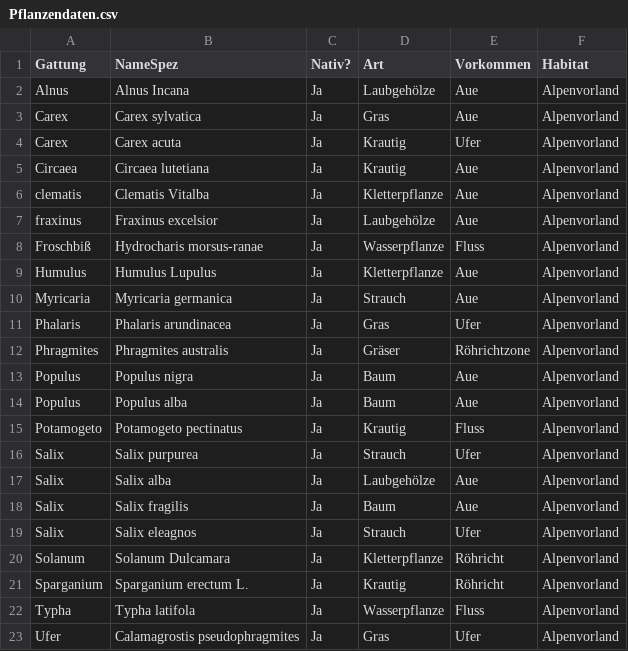
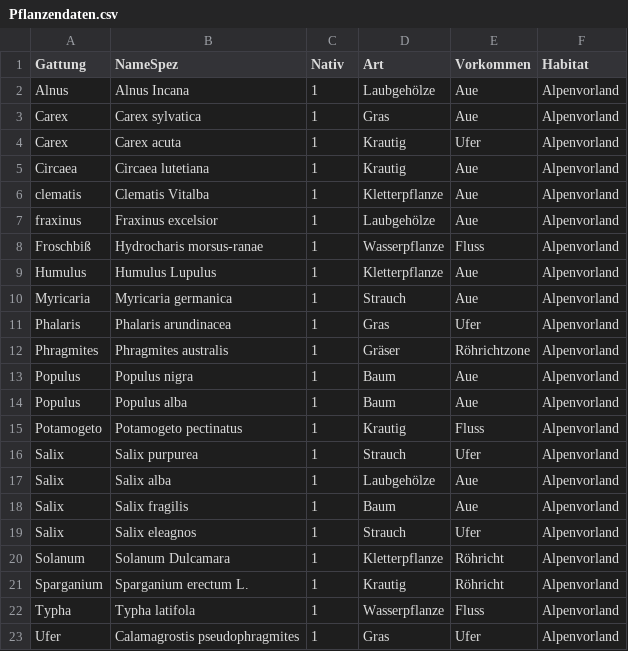
Before and after one commit to Lukas-create/plantDB, a CSV file: proj1/Pflanzendaten.csv, drawn as a sheet.

```diff
--- a/proj1/Pflanzendaten.csv
+++ b/proj1/Pflanzendaten.csv
@@ -1,23 +1,23 @@
-Gattung,NameSpez,Nativ?,Art,Vorkommen,Habitat
-Alnus,Alnus Incana,Ja,Laubgehölze,Aue,Alpenvorland
-Carex,Carex sylvatica,Ja,Gras,Aue,Alpenvorland
-Carex,Carex acuta,Ja,Krautig,Ufer,Alpenvorland
-Circaea,Circaea lutetiana,Ja,Krautig,Aue,Alpenvorland
-clematis,Clematis Vitalba,Ja,Kletterpflanze,Aue,Alpenvorland
-fraxinus,Fraxinus excelsior,Ja,Laubgehölze,Aue,Alpenvorland
-Froschbiß,Hydrocharis morsus-ranae,Ja,Wasserpflanze,Fluss,Alpenvorland
-Humulus,Humulus Lupulus,Ja,Kletterpflanze,Aue,Alpenvorland
-Myricaria,Myricaria germanica,Ja,Strauch,Aue,Alpenvorland
-Phalaris,Phalaris arundinacea,Ja,Gras,Ufer,Alpenvorland
-Phragmites,Phragmites australis,Ja,Gräser,Röhrichtzone,Alpenvorland
-Populus,Populus nigra,Ja,Baum,Aue,Alpenvorland
-Populus,Populus alba,Ja,Baum,Aue,Alpenvorland
-Potamogeto,Potamogeto pectinatus,Ja,Krautig,Fluss,Alpenvorland
-Salix,Salix purpurea,Ja,Strauch,Ufer,Alpenvorland
-Salix,Salix alba,Ja,Laubgehölze,Aue,Alpenvorland
-Salix,Salix fragilis,Ja,Baum,Aue,Alpenvorland
-Salix,Salix eleagnos,Ja,Strauch,Ufer,Alpenvorland
-Solanum,Solanum Dulcamara,Ja,Kletterpflanze,Röhricht,Alpenvorland
-Sparganium,Sparganium erectum L.,Ja,Krautig,Röhricht,Alpenvorland
-Typha,Typha latifola,Ja,Wasserpflanze,Fluss,Alpenvorland
-Ufer,Calamagrostis pseudophragmites,Ja,Gras,Ufer,Alpenvorland
+Gattung,NameSpez,Nativ,Art,Vorkommen,Habitat
+Alnus,Alnus Incana,1,Laubgehölze,Aue,Alpenvorland
+Carex,Carex sylvatica,1,Gras,Aue,Alpenvorland
+Carex,Carex acuta,1,Krautig,Ufer,Alpenvorland
+Circaea,Circaea lutetiana,1,Krautig,Aue,Alpenvorland
+clematis,Clematis Vitalba,1,Kletterpflanze,Aue,Alpenvorland
+fraxinus,Fraxinus excelsior,1,Laubgehölze,Aue,Alpenvorland
+Froschbiß,Hydrocharis morsus-ranae,1,Wasserpflanze,Fluss,Alpenvorland
+Humulus,Humulus Lupulus,1,Kletterpflanze,Aue,Alpenvorland
+Myricaria,Myricaria germanica,1,Strauch,Aue,Alpenvorland
+Phalaris,Phalaris arundinacea,1,Gras,Ufer,Alpenvorland
+Phragmites,Phragmites australis,1,Gräser,Röhrichtzone,Alpenvorland
+Populus,Populus nigra,1,Baum,Aue,Alpenvorland
+Populus,Populus alba,1,Baum,Aue,Alpenvorland
+Potamogeto,Potamogeto pectinatus,1,Krautig,Fluss,Alpenvorland
+Salix,Salix purpurea,1,Strauch,Ufer,Alpenvorland
+Salix,Salix alba,1,Laubgehölze,Aue,Alpenvorland
+Salix,Salix fragilis,1,Baum,Aue,Alpenvorland
+Salix,Salix eleagnos,1,Strauch,Ufer,Alpenvorland
+Solanum,Solanum Dulcamara,1,Kletterpflanze,Röhricht,Alpenvorland
+Sparganium,Sparganium erectum L.,1,Krautig,Röhricht,Alpenvorland
+Typha,Typha latifola,1,Wasserpflanze,Fluss,Alpenvorland
+Ufer,Calamagrostis pseudophragmites,1,Gras,Ufer,Alpenvorland
```
Also changed, not shown: 10 other files.
